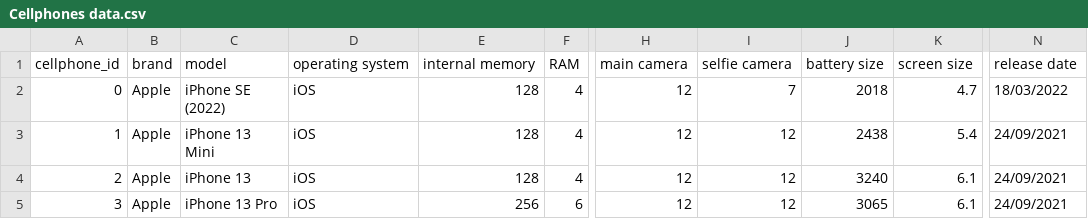
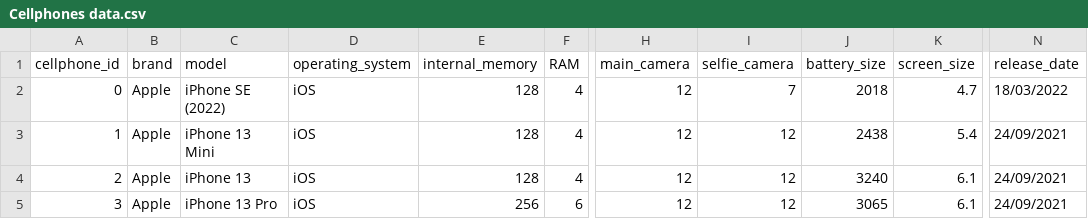
Before and after one commit to widjos/ml-octo-invention, a CSV file: data/Cellphones data.csv, drawn as a sheet; only a part is shown, gaps mark what is left out; the diff names each change by its address in the sheet, - before the commit and + after, or states it on an @@ line.

Commit message:
finished all the models and views

```diff
--- a/data/Cellphones data.csv
+++ b/data/Cellphones data.csv
-D1: operating system
+D1: operating_system
-E1: internal memory
+E1: internal_memory
-H1: main camera
+H1: main_camera
-I1: selfie camera
+I1: selfie_camera
-J1: battery size
+J1: battery_size
-K1: screen size
+K1: screen_size
-N1: release date
+N1: release_date
```
Also changed, not shown: data/WineQT.csv, 5 other files.
